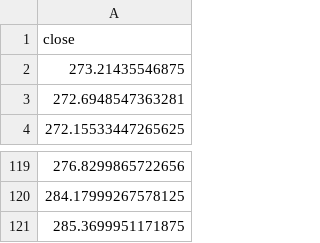
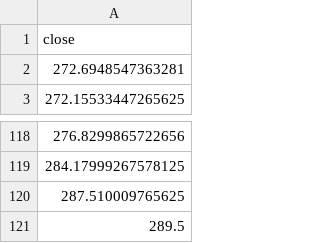
Before and after one commit to winstonwilliamsiii/BBBot, a CSV file: data/titan_market_data_cache/AAPL.csv, drawn as a sheet; only a part is shown, gaps mark what is left out.

Commit message:
fix: Update market data and account snapshots for accuracy

```diff
--- a/data/titan_market_data_cache/AAPL.csv
+++ b/data/titan_market_data_cache/AAPL.csv
@@ -1,3 +1,2 @@
 close
-273.21435546875
 272.6948547363281
@@ -120,2 +119,3 @@ close
 284.17999267578125
-285.3699951171875
+287.510009765625
+289.5
```
Also changed, not shown: data/titan_market_data_cache/AMZN.csv, data/titan_market_data_cache/AVGO.csv, 7 other files.
